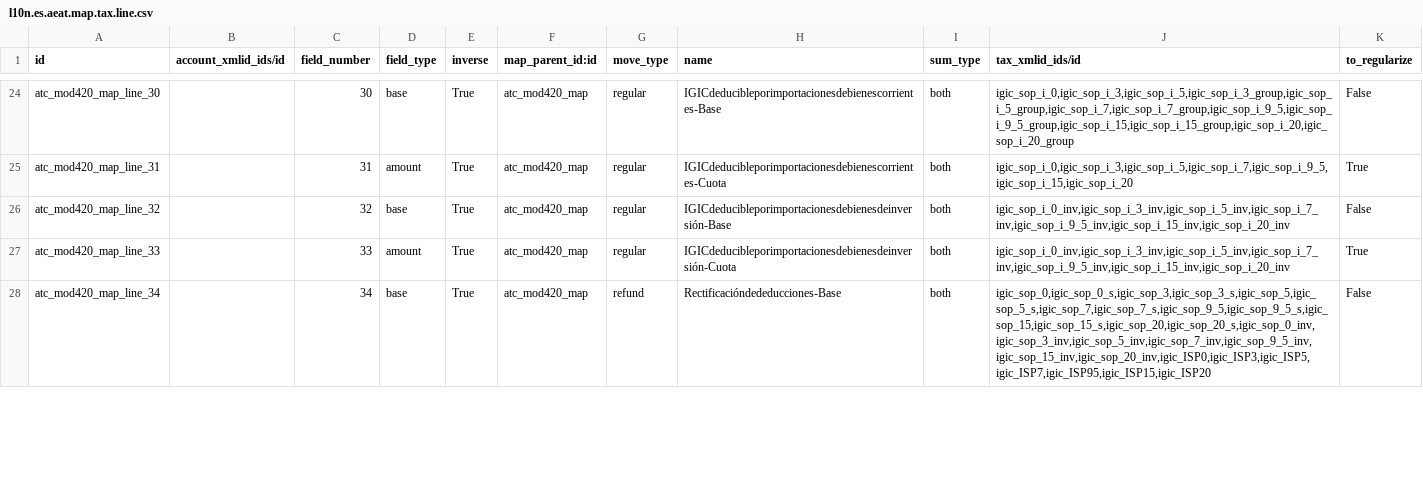
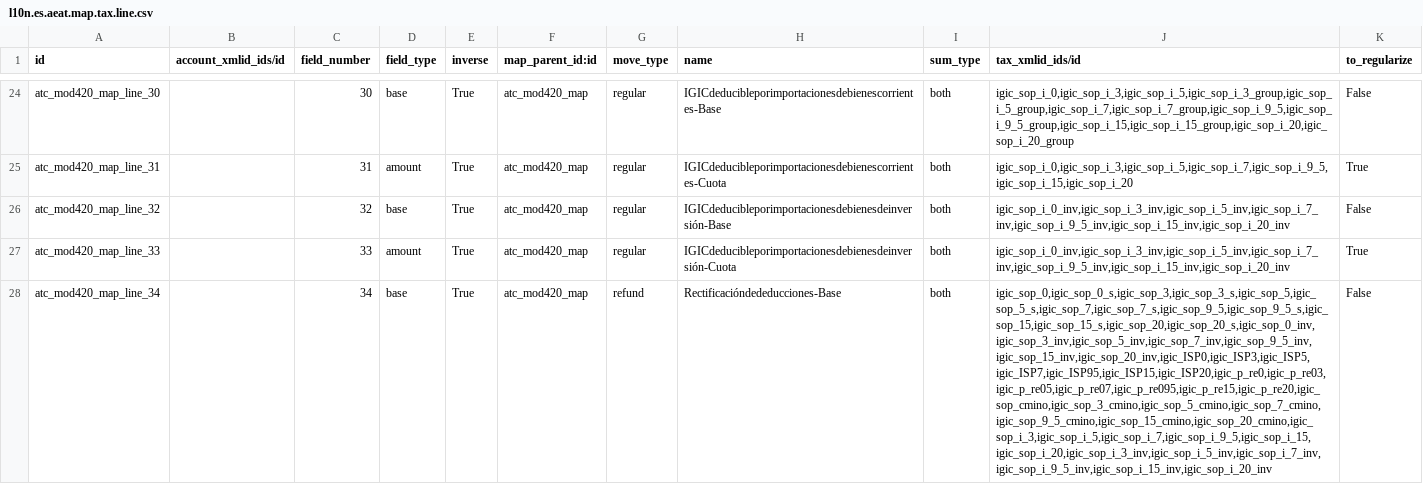
Before and after one commit to OCA/l10n-spain, a CSV file: l10n_es_atc_mod420/data/l10n.es.aeat.map.tax.line.csv, drawn as a sheet; only a part is shown, gaps mark what is left out; the diff covers the shown part only; the diff names each change by its address in the sheet, - before the commit and + after, or states it on an @@ line.

Commit message:
[FIX] l10n_es_atc_mod420: Rectification of deductions with every IGIC tax
Odoo core tags the refunds of 52 IGIC taxes with the boxes 34 and 35 (rectification of deductions), but the map only had 26 of them: the import surcharge (igic_p_re*), the purchases to retail traders (*cmino) and the imports of current and investment goods (igic_sop_i_* and igic_sop_i_*_inv) were missing. As the boxes 26 to 33 only take invoices, a supplier refund with those taxes was in no box and the deductible IGIC, and so the result, came out too high.

A test checks that every IGIC tax is in the map line of each box that Odoo core tags on it, for invoices and refunds (the reverse charge refunds stay in the modification boxes 21 and 22, as this module does), and the test of the taxes added from Odoo core also refunds its invoice.

```diff
--- a/l10n_es_atc_mod420/data/l10n.es.aeat.map.tax.line.csv
+++ b/l10n_es_atc_mod420/data/l10n.es.aeat.map.tax.line.csv
-J28 (tax_xmlid_ids/id): igic_sop_0,igic_sop_0_s,igic_sop_3,igic_sop_3_s,igic_sop_5,igic_sop_5_s,igic_sop_7,igic_sop_7_s,igic_sop_9_5,igic_sop_9_5_s,igic_sop_15,igic_sop_15_s,igic_sop_20,igic_sop_20_s,igic_sop_0_inv,igic_sop_3_inv,igic_sop_5_inv,igic_sop_7_inv,igic_sop_9_5_inv,igic_sop_15_inv,igic_sop_20_inv,igic_ISP0,igic_ISP3,igic_ISP5,igic_ISP7,igic_ISP95,igic_ISP15,igic_ISP20
+J28 (tax_xmlid_ids/id): igic_sop_0,igic_sop_0_s,igic_sop_3,igic_sop_3_s,igic_sop_5,igic_sop_5_s,igic_sop_7,igic_sop_7_s,igic_sop_9_5,igic_sop_9_5_s,igic_sop_15,igic_sop_15_s,igic_sop_20,igic_sop_20_s,igic_sop_0_inv,igic_sop_3_inv,igic_sop_5_inv,igic_sop_7_inv,igic_sop_9_5_inv,igic_sop_15_inv,igic_sop_20_inv,igic_ISP0,igic_ISP3,igic_ISP5,igic_ISP7,igic_ISP95,igic_ISP15,igic_ISP20,igic_p_re0,igic_p_re03,igic_p_re05,igic_p_re07,igic_p_re095,igic_p_re15,igic_p_re20,igic_sop_cmino,igic_sop_3_cmino,igic_sop_5_cmino,igic_sop_7_cmino,igic_sop_9_5_cmino,igic_sop_15_cmino,igic_sop_20_cmino,igic_sop_i_3,igic_sop_i_5,igic_sop_i_7,igic_sop_i_9_5,igic_sop_i_15,igic_sop_i_20,igic_sop_i_3_inv,igic_sop_i_5_inv,igic_sop_i_7_inv,igic_sop_i_9_5_inv,igic_sop_i_15_inv,igic_sop_i_20_inv
```
Also changed, not shown: 1 edited cell elsewhere in this file, 1 other file.
